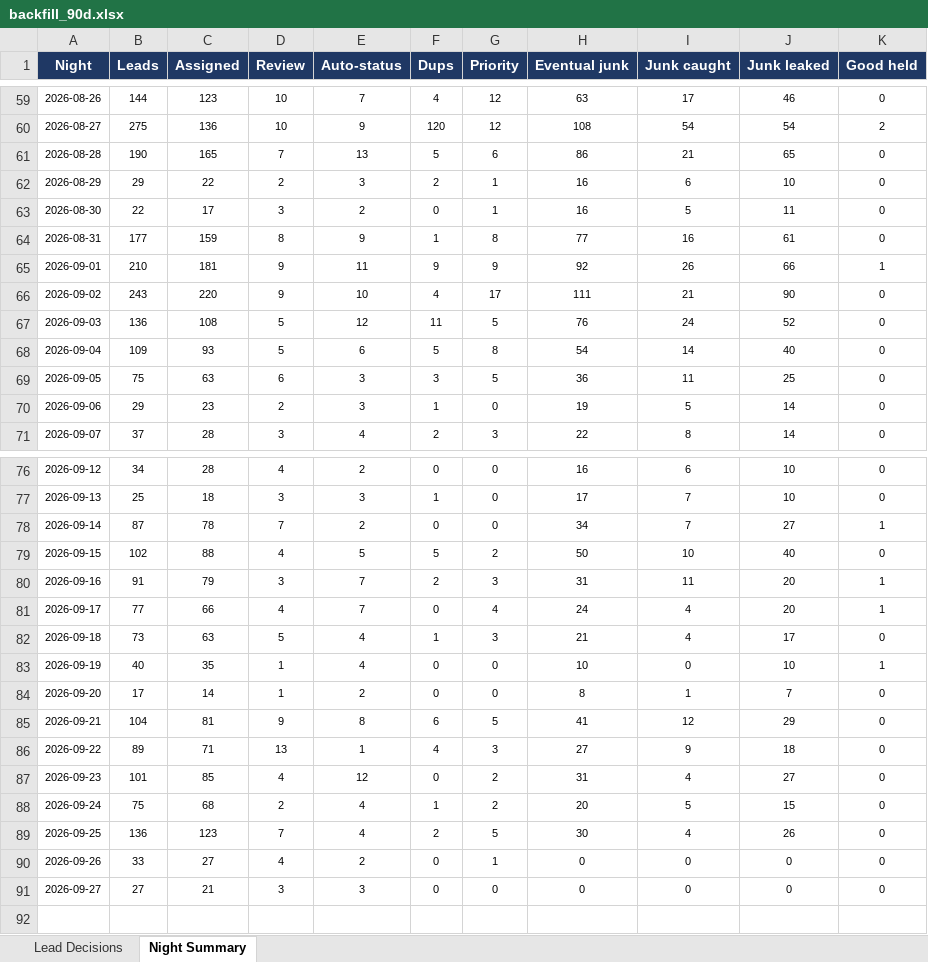
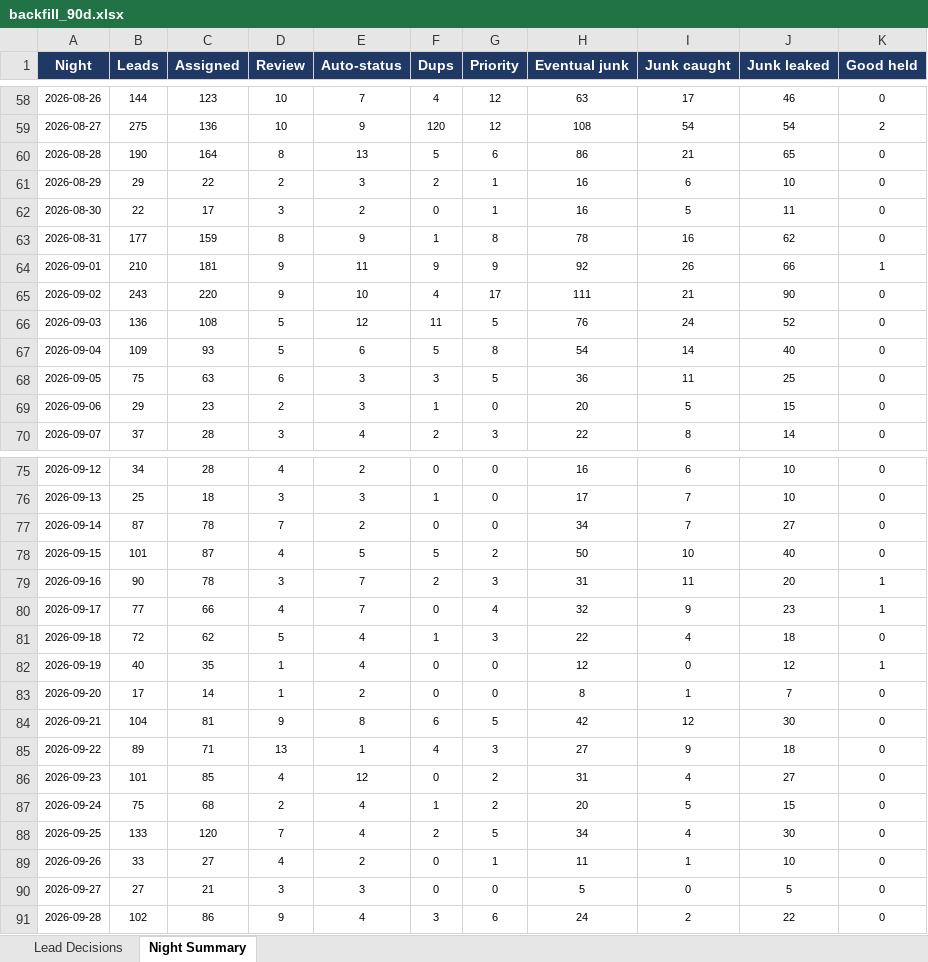
Before and after one commit to kurvnick/kurvpay-pcrep, an Excel workbook: logs/backfill_90d.xlsx, sheet Night Summary, drawn as a sheet; only a part is shown, gaps mark what is left out; values as stored, in another font and other column widths than the file's, no borders; addresses are those after the commit; the diff covers the shown part only; the diff names each change by its address in the sheet, - before the commit and + after, or states it on an @@ line.

```diff
--- a/logs/backfill_90d.xlsx (sheet Night Summary)
+++ b/logs/backfill_90d.xlsx (sheet Night Summary)
-C60 (Assigned): 165
+C60 (Assigned): 164
-D60 (Review): 7
+D60 (Review): 8
-H63 (Eventual junk): 77
+H63 (Eventual junk): 78
-J63 (Junk leaked): 61
+J63 (Junk leaked): 62
-H69 (Eventual junk): 19
+H69 (Eventual junk): 20
-J69 (Junk leaked): 14
+J69 (Junk leaked): 15
-K77 (Good held): 1
+K77 (Good held): 0
-B78 (Leads): 102
+B78 (Leads): 101
-C78 (Assigned): 88
+C78 (Assigned): 87
-B79 (Leads): 91
+B79 (Leads): 90
-C79 (Assigned): 79
+C79 (Assigned): 78
-H80 (Eventual junk): 24
+H80 (Eventual junk): 32
-I80 (Junk caught): 4
+I80 (Junk caught): 9
-J80 (Junk leaked): 20
+J80 (Junk leaked): 23
-B81 (Leads): 73
+B81 (Leads): 72
-C81 (Assigned): 63
+C81 (Assigned): 62
-H81 (Eventual junk): 21
+H81 (Eventual junk): 22
-J81 (Junk leaked): 17
+J81 (Junk leaked): 18
-H82 (Eventual junk): 10
+H82 (Eventual junk): 12
-J82 (Junk leaked): 10
+J82 (Junk leaked): 12
-H84 (Eventual junk): 41
+H84 (Eventual junk): 42
-J84 (Junk leaked): 29
+J84 (Junk leaked): 30
-B88 (Leads): 136
+B88 (Leads): 133
-C88 (Assigned): 123
+C88 (Assigned): 120
-H88 (Eventual junk): 30
+H88 (Eventual junk): 34
-J88 (Junk leaked): 26
+J88 (Junk leaked): 30
-H89 (Eventual junk): 0
+H89 (Eventual junk): 11
-I89 (Junk caught): 0
+I89 (Junk caught): 1
-J89 (Junk leaked): 0
+J89 (Junk leaked): 10
-H90 (Eventual junk): 0
+H90 (Eventual junk): 5
-J90 (Junk leaked): 0
+J90 (Junk leaked): 5
+row 91: 2026-09-28 | 102 | 86 | 9 | 4 | 3 | 6 | 24 | 2 | 22 | 0
```
Also changed, not shown: 1 removed row and 9 edited cells elsewhere in this sheet, sheet Lead Decisions.
